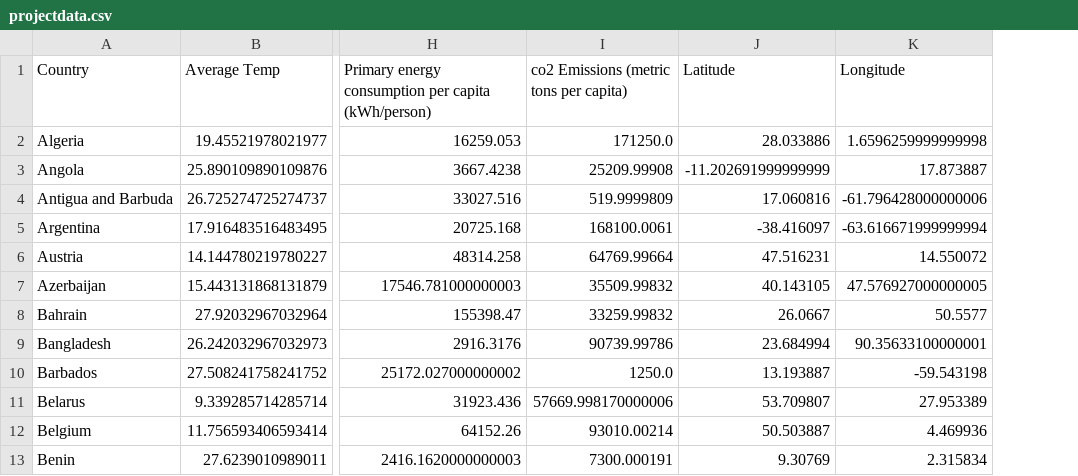
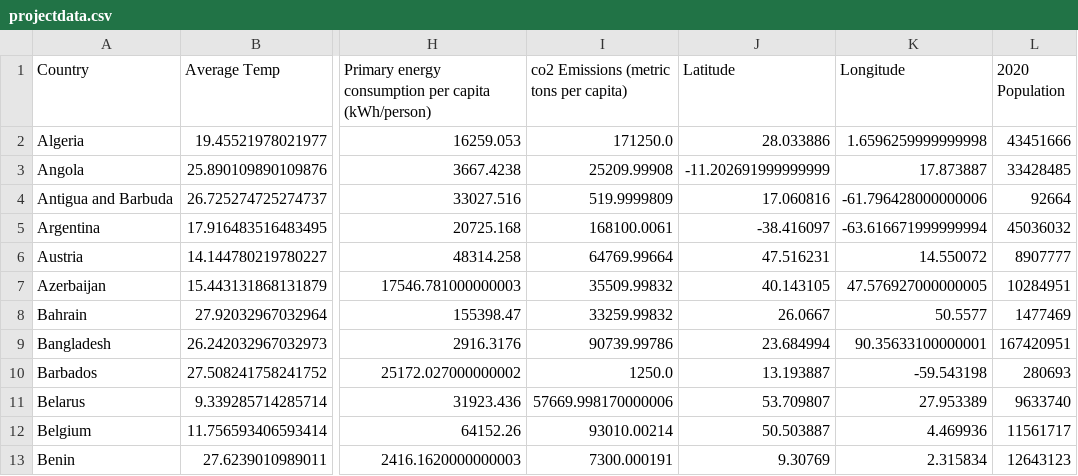
Before and after one commit to yosieph/Project1, a CSV file: Resources/projectdata.csv, drawn as a sheet; only a part is shown, gaps mark what is left out; the diff names each change by its address in the sheet, - before the commit and + after, or states it on an @@ line.

```diff
--- a/Resources/projectdata.csv
+++ b/Resources/projectdata.csv
+column L (2020 Population), rows 2-13: 43451666 | 33428485 | 92664 | 45036032 | 8907777 | 10284951 | 1477469 | 167420951 | 280693 | 9633740 | 11561717 | 12643123
```
Also changed, not shown: 1 other file.
